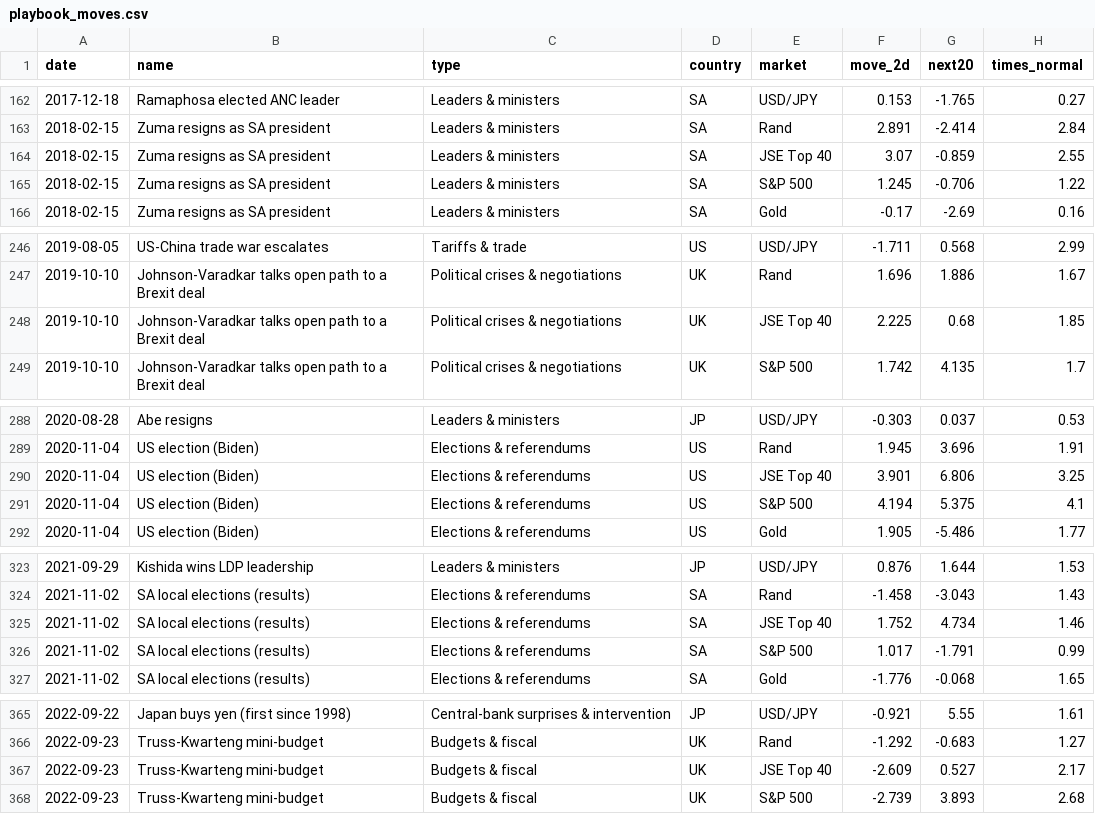
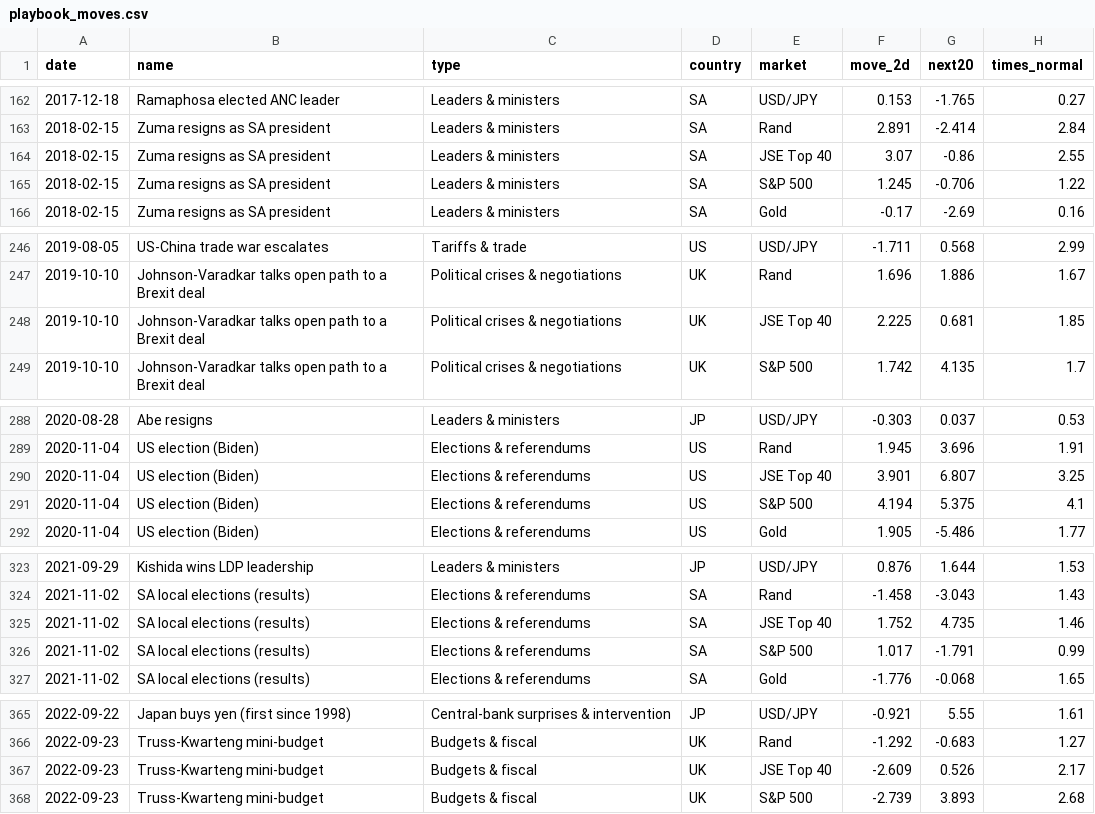
Before and after one commit to Isaac00096/Stock-Scanner, a CSV file: data/events/playbook_moves.csv, drawn as a sheet; only a part is shown, gaps mark what is left out; the diff covers the shown part only.

```diff
--- a/data/events/playbook_moves.csv
+++ b/data/events/playbook_moves.csv
@@ -163,3 +163,3 @@ date,name,type,country,market,move_2d,next20,times_normal
 2018-02-15,Zuma resigns as SA president,Leaders & ministers,SA,Rand,2.891,-2.414,2.84
-2018-02-15,Zuma resigns as SA president,Leaders & ministers,SA,JSE Top 40,3.07,-0.859,2.55
+2018-02-15,Zuma resigns as SA president,Leaders & ministers,SA,JSE Top 40,3.07,-0.86,2.55
 2018-02-15,Zuma resigns as SA president,Leaders & ministers,SA,S&P 500,1.245,-0.706,1.22
@@ -247,3 +247,3 @@ date,name,type,country,market,move_2d,next20,times_normal
 2019-10-10,Johnson-Varadkar talks open path to a Brexit deal,Political crises & negotiations,UK,Rand,1.696,1.886,1.67
-2019-10-10,Johnson-Varadkar talks open path to a Brexit deal,Political crises & negotiations,UK,JSE Top 40,2.225,0.68,1.85
+2019-10-10,Johnson-Varadkar talks open path to a Brexit deal,Political crises & negotiations,UK,JSE Top 40,2.225,0.681,1.85
 2019-10-10,Johnson-Varadkar talks open path to a Brexit deal,Political crises & negotiations,UK,S&P 500,1.742,4.135,1.7
@@ -289,3 +289,3 @@ date,name,type,country,market,move_2d,next20,times_normal
 2020-11-04,US election (Biden),Elections & referendums,US,Rand,1.945,3.696,1.91
-2020-11-04,US election (Biden),Elections & referendums,US,JSE Top 40,3.901,6.806,3.25
+2020-11-04,US election (Biden),Elections & referendums,US,JSE Top 40,3.901,6.807,3.25
 2020-11-04,US election (Biden),Elections & referendums,US,S&P 500,4.194,5.375,4.1
@@ -324,3 +324,3 @@ date,name,type,country,market,move_2d,next20,times_normal
 2021-11-02,SA local elections (results),Elections & referendums,SA,Rand,-1.458,-3.043,1.43
-2021-11-02,SA local elections (results),Elections & referendums,SA,JSE Top 40,1.752,4.734,1.46
+2021-11-02,SA local elections (results),Elections & referendums,SA,JSE Top 40,1.752,4.735,1.46
 2021-11-02,SA local elections (results),Elections & referendums,SA,S&P 500,1.017,-1.791,0.99
@@ -366,3 +366,3 @@ date,name,type,country,market,move_2d,next20,times_normal
 2022-09-23,Truss-Kwarteng mini-budget,Budgets & fiscal,UK,Rand,-1.292,-0.683,1.27
-2022-09-23,Truss-Kwarteng mini-budget,Budgets & fiscal,UK,JSE Top 40,-2.609,0.527,2.17
+2022-09-23,Truss-Kwarteng mini-budget,Budgets & fiscal,UK,JSE Top 40,-2.609,0.526,2.17
 2022-09-23,Truss-Kwarteng mini-budget,Budgets & fiscal,UK,S&P 500,-2.739,3.893,2.68
```
Also changed, not shown: 1 edited cell elsewhere in this file, 1 other file.
